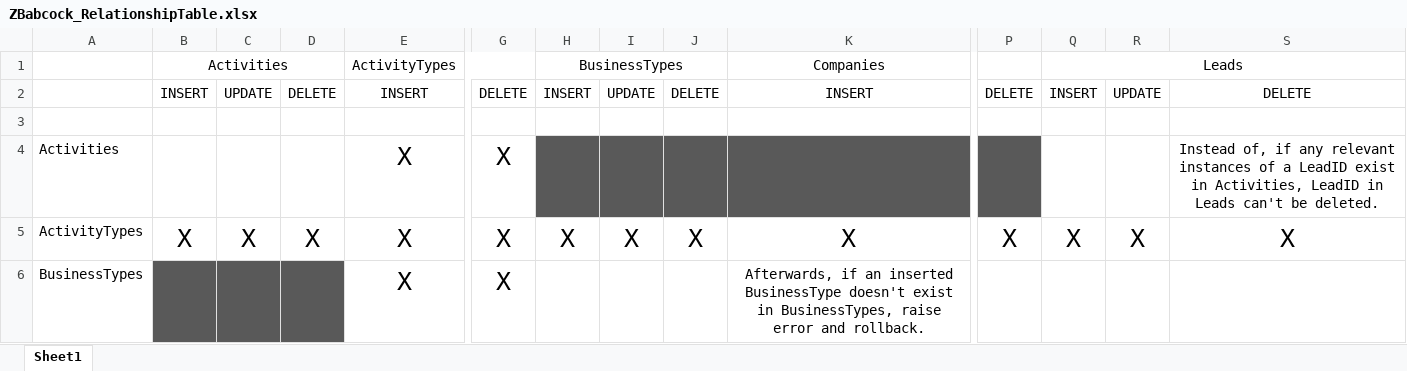
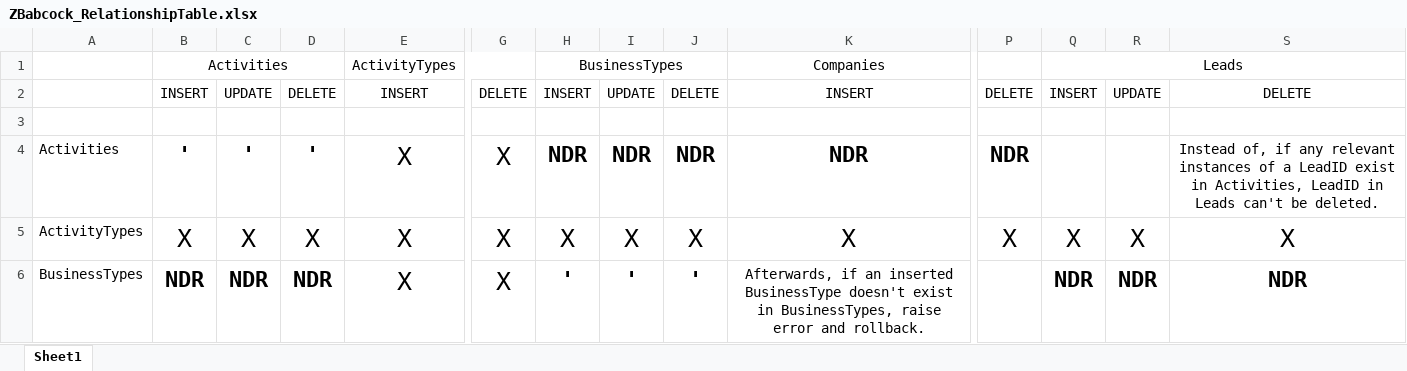
Before and after one commit to babbincocks/FirstProject, an Excel workbook: ZBabcock_RelationshipTable.xlsx, sheet Sheet1, drawn as a sheet; only a part is shown, gaps mark what is left out; values as stored, in another font and other column widths than the file's, no borders; removed rows and columns are numbered as before the commit, all else as after; rows hold the shown columns only; the diff covers the shown part only; the diff names each change by its address in the sheet, - before the commit and + after, or states it on an @@ line.

```diff
--- a/ZBabcock_RelationshipTable.xlsx (sheet Sheet1)
+++ b/ZBabcock_RelationshipTable.xlsx (sheet Sheet1)
-row 4: Activities |  |  |  | X | X |  |  |  |  |  |  |  | Instead of, if any relevant instances of a LeadID exist in Activities, LeadID in Leads can't be deleted.
+row 4: Activities | ' | ' | ' | X | X | NDR | NDR | NDR | NDR | NDR |  |  | Instead of, if any relevant instances of a LeadID exist in Activities, LeadID in Leads can't be deleted.
-B6: (empty)
+B6: NDR
-B6:D6 fill: #595959
+B6:D6 fill: none
-C6: (empty)
+C6: NDR
-D6: (empty)
+D6: NDR
-H6: (empty)
+H6: '
-I6: (empty)
+I6: '
-J6: (empty)
+J6: '
-Q6: (empty)
+Q6: NDR
-R6: (empty)
+R6: NDR
-S6: (empty)
+S6: NDR
```
Also changed, not shown: 2 added rows and 13 edited cells elsewhere in this sheet, 1 other file.
